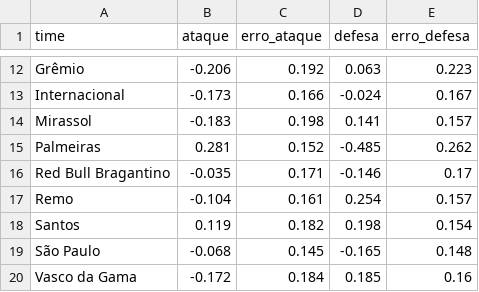
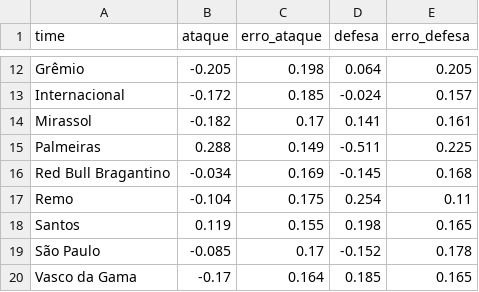
Before and after one commit to danguibes/monte-carlo-brasileirao, a CSV file: out/erro_forcas.csv, drawn as a sheet; only a part is shown, gaps mark what is left out; the diff covers the shown part only; the diff names each change by its address in the sheet, - before the commit and + after, or states it on an @@ line.

```diff
--- a/out/erro_forcas.csv
+++ b/out/erro_forcas.csv
-B12 (ataque): -0.206
+B12 (ataque): -0.205
-C12 (erro_ataque): 0.192
+C12 (erro_ataque): 0.198
-D12 (defesa): 0.063
+D12 (defesa): 0.064
-E12 (erro_defesa): 0.223
+E12 (erro_defesa): 0.205
-B13 (ataque): -0.173
+B13 (ataque): -0.172
-C13 (erro_ataque): 0.166
+C13 (erro_ataque): 0.185
-E13 (erro_defesa): 0.167
+E13 (erro_defesa): 0.157
-B14 (ataque): -0.183
+B14 (ataque): -0.182
-C14 (erro_ataque): 0.198
+C14 (erro_ataque): 0.17
-E14 (erro_defesa): 0.157
+E14 (erro_defesa): 0.161
-B15 (ataque): 0.281
+B15 (ataque): 0.288
-C15 (erro_ataque): 0.152
+C15 (erro_ataque): 0.149
-D15 (defesa): -0.485
+D15 (defesa): -0.511
-E15 (erro_defesa): 0.262
+E15 (erro_defesa): 0.225
-B16 (ataque): -0.035
+B16 (ataque): -0.034
-C16 (erro_ataque): 0.171
+C16 (erro_ataque): 0.169
-D16 (defesa): -0.146
+D16 (defesa): -0.145
-E16 (erro_defesa): 0.17
+E16 (erro_defesa): 0.168
-C17 (erro_ataque): 0.161
+C17 (erro_ataque): 0.175
-E17 (erro_defesa): 0.157
+E17 (erro_defesa): 0.11
-C18 (erro_ataque): 0.182
+C18 (erro_ataque): 0.155
-E18 (erro_defesa): 0.154
+E18 (erro_defesa): 0.165
-B19 (ataque): -0.068
+B19 (ataque): -0.085
-C19 (erro_ataque): 0.145
+C19 (erro_ataque): 0.17
-D19 (defesa): -0.165
+D19 (defesa): -0.152
-E19 (erro_defesa): 0.148
+E19 (erro_defesa): 0.178
-B20 (ataque): -0.172
+B20 (ataque): -0.17
-C20 (erro_ataque): 0.184
+C20 (erro_ataque): 0.164
-E20 (erro_defesa): 0.16
+E20 (erro_defesa): 0.165
```
Also changed, not shown: 33 edited cells elsewhere in this file, data/matches.csv, out/bootstrap.csv, 13 other files.
